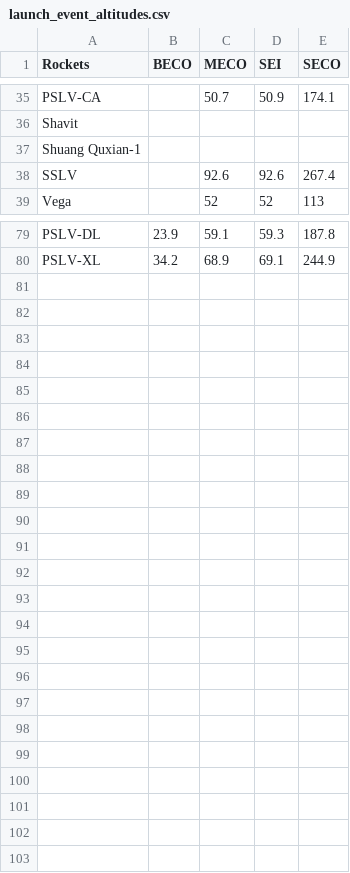
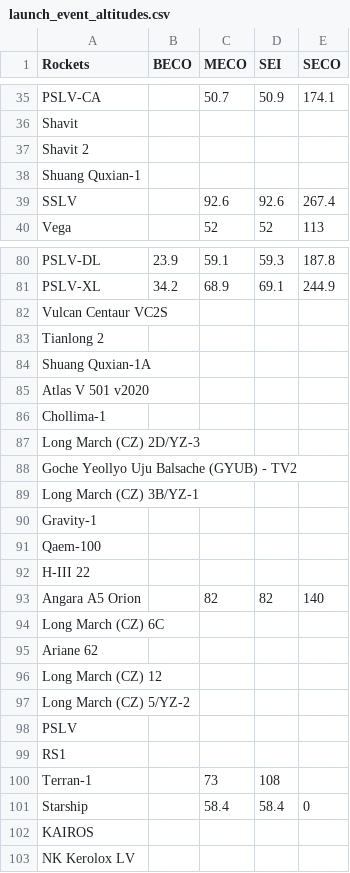
Before and after one commit to cbarker211/Emissions_API, a CSV file: input_files/launch_event_altitudes.csv, drawn as a sheet; only a part is shown, gaps mark what is left out.

```diff
--- a/input_files/launch_event_altitudes.csv
+++ b/input_files/launch_event_altitudes.csv
@@ -36,2 +36,3 @@ PSLV-CA,,50.7,50.9,174.1
 Shavit,,,,
+Shavit 2,,,,
 Shuang Quxian-1,,,,
@@ -80 +81,23 @@ PSLV-DL,23.9,59.1,59.3,187.8
 PSLV-XL,34.2,68.9,69.1,244.9
+Vulcan Centaur VC2S,,,,
+Tianlong 2,,,,
+Shuang Quxian-1A,,,,
+Atlas V 501 v2020,,,,
+Chollima-1,,,,
+Long March (CZ) 2D/YZ-3,,,,
+Goche Yeollyo Uju Balsache (GYUB) - TV2,,,,
+Long March (CZ) 3B/YZ-1,,,,
+Gravity-1,,,,
+Qaem-100 ,,,,
+H-III 22,,,,
+Angara A5 Orion,,82,82,140
+Long March (CZ) 6C,,,,
+Ariane 62,,,,
+Long March (CZ) 12,,,,
+Long March (CZ) 5/YZ-2,,,,
+PSLV,,,,
+RS1,,,,
+Terran-1,,73,108,
+Starship,,58.4,58.4,0
+KAIROS,,,,
+NK Kerolox LV,,,,
```
Also changed, not shown: 17 other files.
